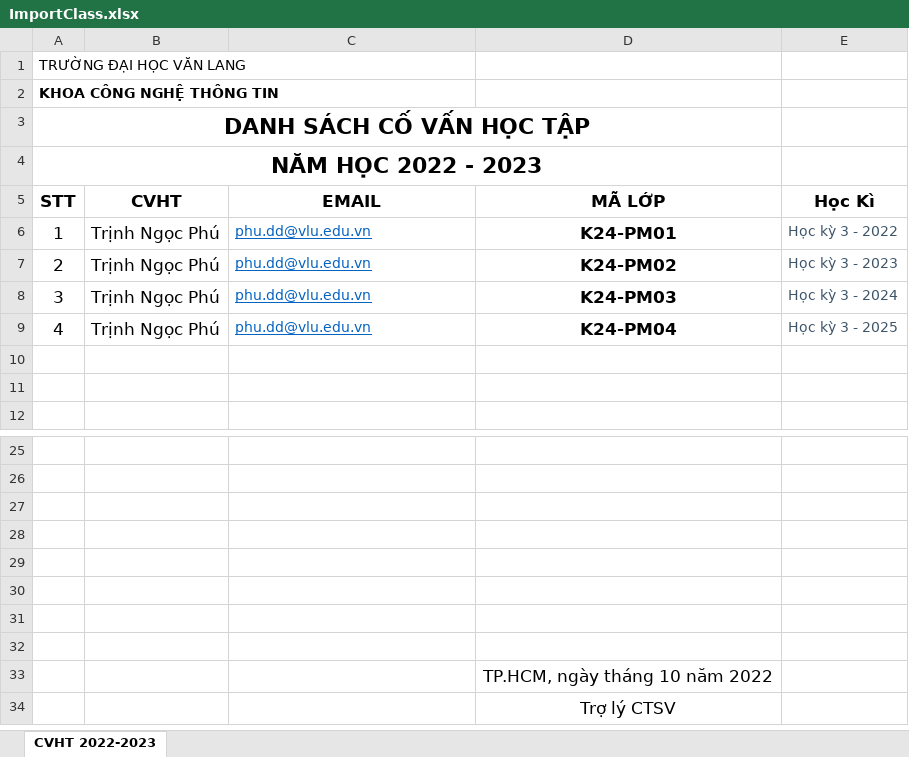
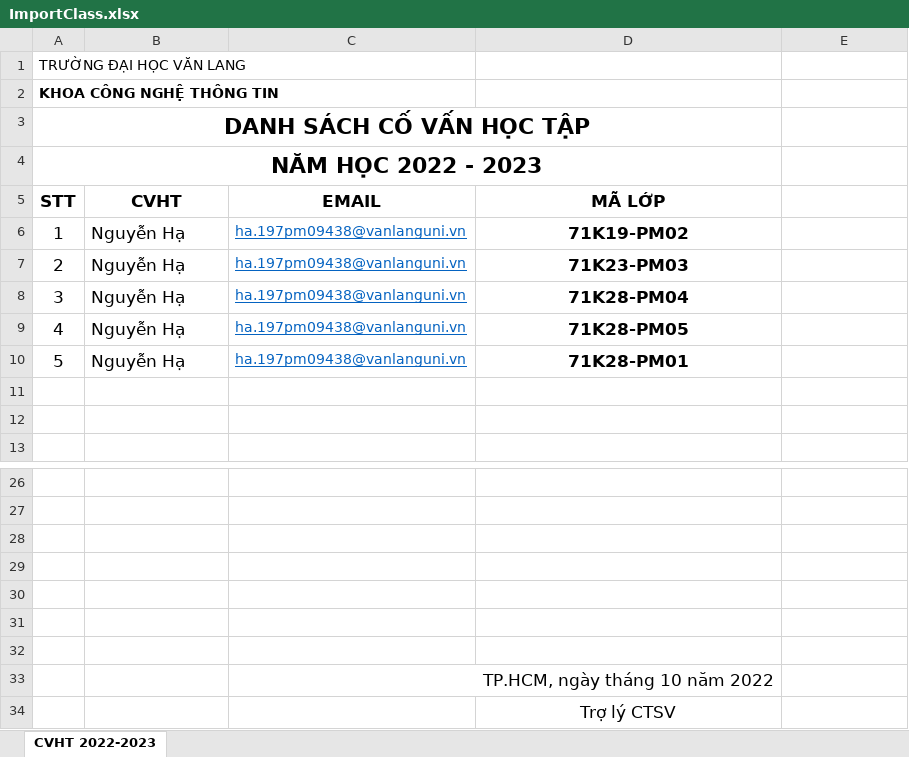
Before and after one commit to trinhphu9872/AdvisorManagement, an Excel workbook: AdvisorManagement/Upload/ImportClass.xlsx, sheet CVHT 2022-2023, drawn as a sheet; only a part is shown, gaps mark what is left out; values as stored, in another font and other column widths than the file's, no borders; removed rows and columns are numbered as before the commit, all else as after; the diff names each change by its address in the sheet, - before the commit and + after, or states it on an @@ line.

```diff
--- a/AdvisorManagement/Upload/ImportClass.xlsx (sheet CVHT 2022-2023)
+++ b/AdvisorManagement/Upload/ImportClass.xlsx (sheet CVHT 2022-2023)
-E5: Học Kì
+E5: (empty)
-B6:B9 (CVHT): Trịnh Ngọc Phú
+B6:B9 (CVHT): Nguyễn Hạ
-C6:C9 (EMAIL): phu.dd@vlu.edu.vn
+C6:C9 (EMAIL): ha.197pm09438@vanlanguni.vn
-D6 (MÃ LỚP): K24-PM01
+D6 (MÃ LỚP): 71K19-PM02
-E6: Học kỳ 3 - 2022
+E6: (empty)
-D7 (MÃ LỚP): K24-PM02
+D7 (MÃ LỚP): 71K23-PM03
-E7: Học kỳ 3 - 2023
+E7: (empty)
-D8 (MÃ LỚP): K24-PM03
+D8 (MÃ LỚP): 71K28-PM04
-E8: Học kỳ 3 - 2024
+E8: (empty)
-D9 (MÃ LỚP): K24-PM04
+D9 (MÃ LỚP): 71K28-PM05
-E9: Học kỳ 3 - 2025
+E9: (empty)
+row 10: 5 | Nguyễn Hạ | ha.197pm09438@vanlanguni.vn | 71K28-PM01
-C33 (EMAIL): (empty)
+C33 (EMAIL): TP.HCM, ngày tháng 10 năm 2022
+C33:D33 merged
-row 33:  |  |  | TP.HCM, ngày tháng 10 năm 2022
```
Also changed, not shown: AdvisorManagement/Upload/K25T-PM4.xlsx, 18 other files.
